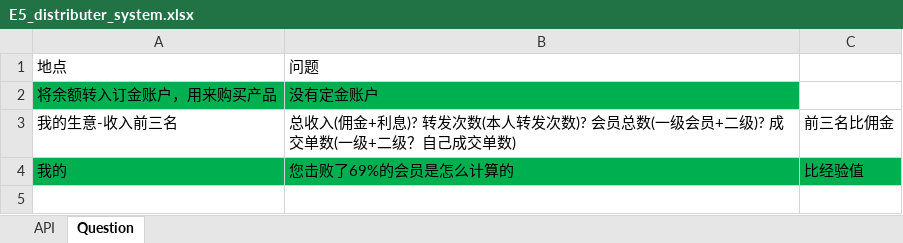
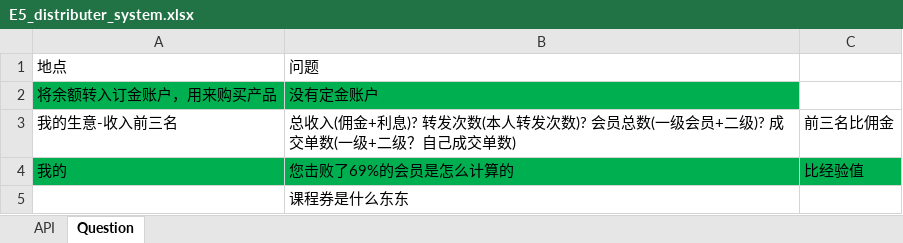
Before and after one commit to ping-0123/yiwu, an Excel workbook: prototypes/E5_distributer_system.xlsx, sheet Question, drawn as a sheet; values as stored, in another font and other column widths than the file's, no borders; the diff names each change by its address in the sheet, - before the commit and + after, or states it on an @@ line.

```diff
--- a/prototypes/E5_distributer_system.xlsx (sheet Question)
+++ b/prototypes/E5_distributer_system.xlsx (sheet Question)
+row 5:  | 课程券是什么东东
```
Also changed, not shown: 1 other file.
